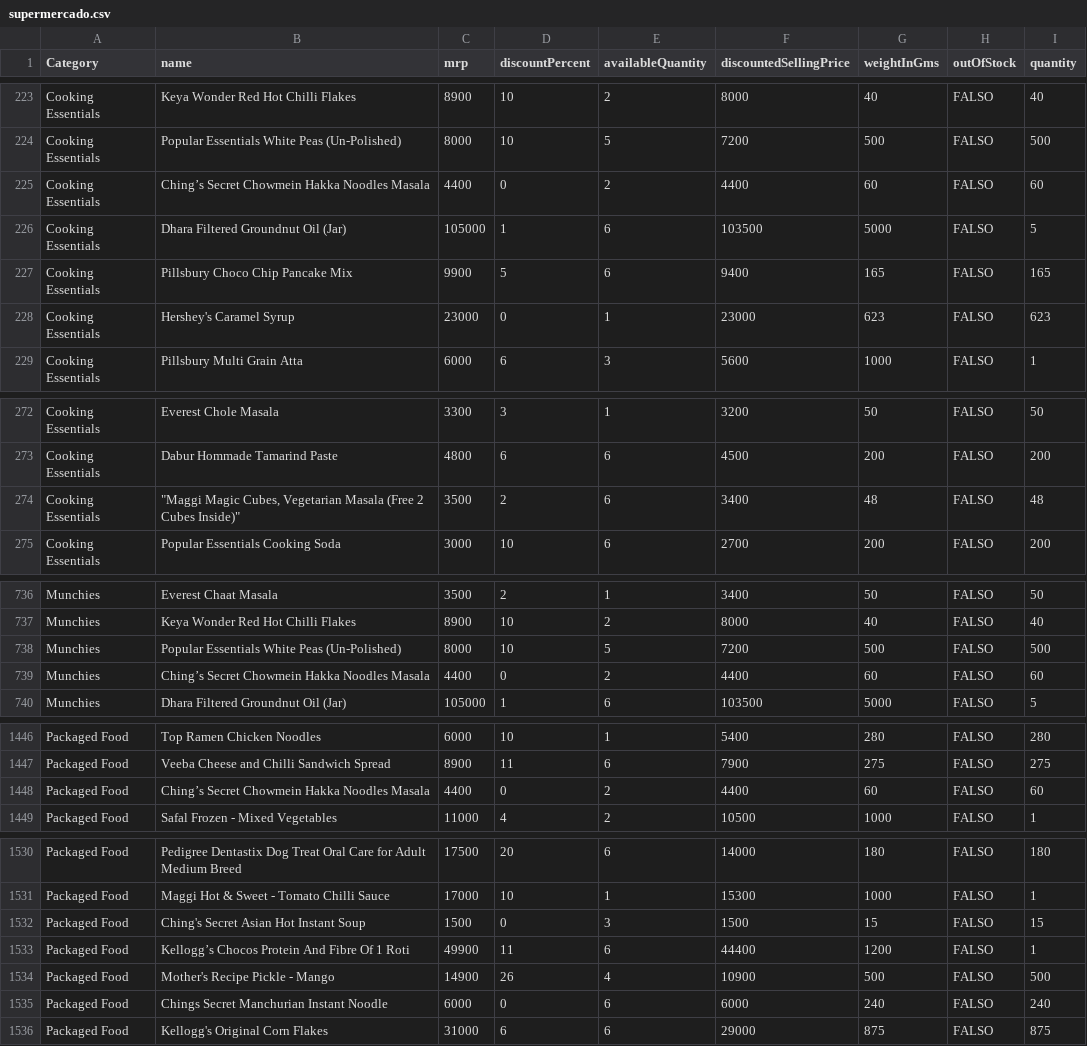
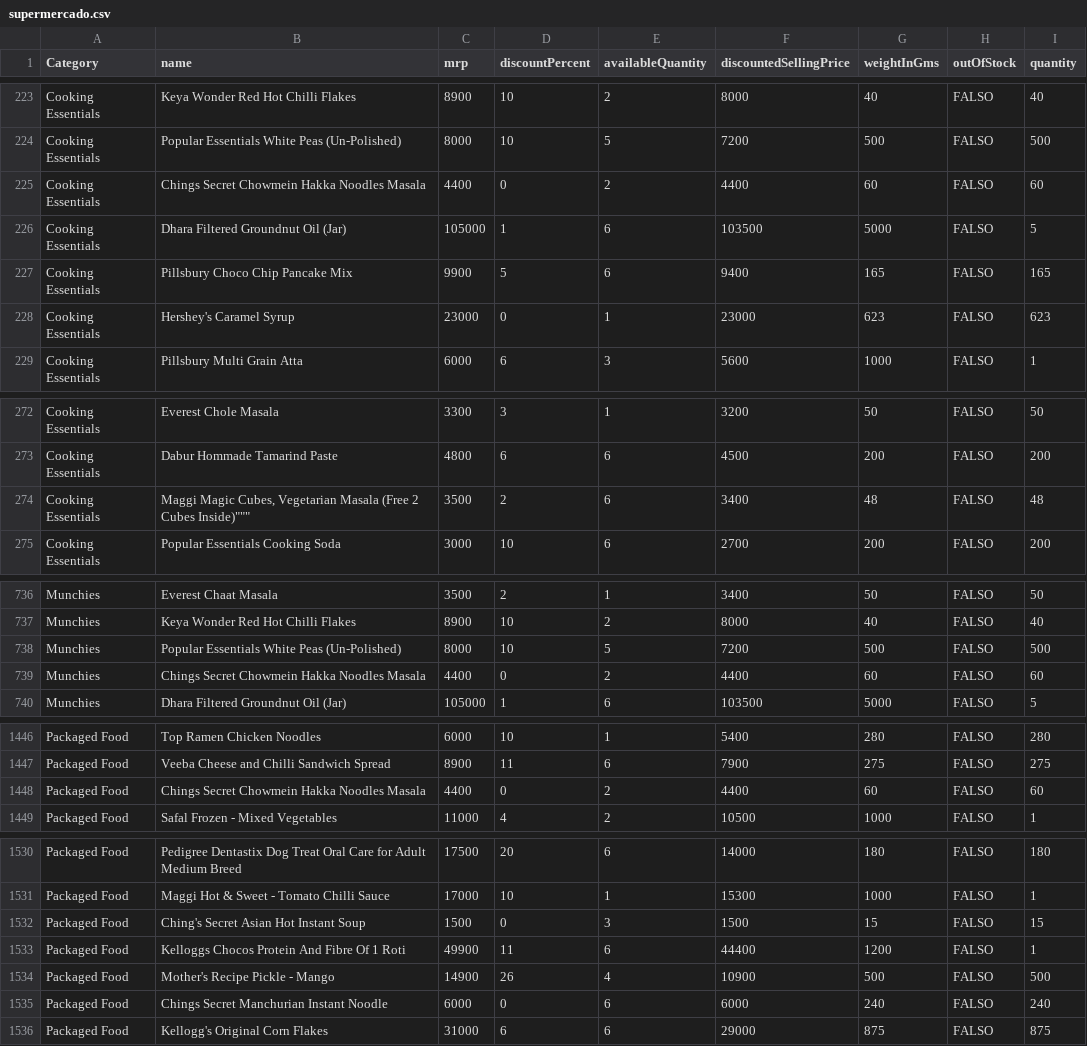
Before and after one commit to Emax1/DataMining4, a CSV file: supermercado.csv, drawn as a sheet; only a part is shown, gaps mark what is left out; the diff covers the shown part only; the diff names each change by its address in the sheet, - before the commit and + after, or states it on an @@ line.

Commit message:
Update supermercado.csv

```diff
--- a/supermercado.csv
+++ b/supermercado.csv
-B225 (name): Ching’s Secret Chowmein Hakka Noodles Masala
+B225 (name): Chings Secret Chowmein Hakka Noodles Masala
-B274 (name): "Maggi Magic Cubes, Vegetarian Masala (Free 2 Cubes Inside)"
+B274 (name): Maggi Magic Cubes, Vegetarian Masala (Free 2 Cubes Inside)"""
-B739 (name): Ching’s Secret Chowmein Hakka Noodles Masala
+B739 (name): Chings Secret Chowmein Hakka Noodles Masala
-B1448 (name): Ching’s Secret Chowmein Hakka Noodles Masala
+B1448 (name): Chings Secret Chowmein Hakka Noodles Masala
-B1533 (name): Kellogg’s Chocos Protein And Fibre Of 1 Roti
+B1533 (name): Kelloggs Chocos Protein And Fibre Of 1 Roti
```
Also changed, not shown: 10 edited cells elsewhere in this file.
